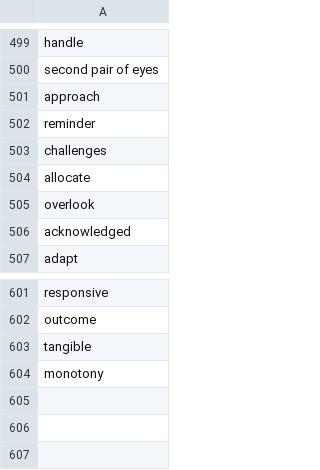
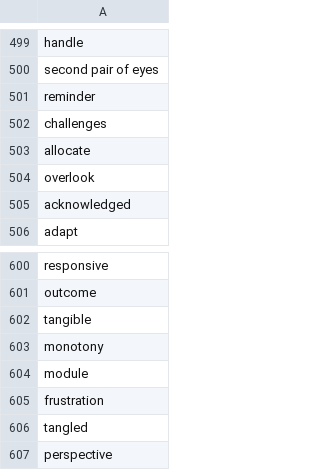
Before and after one commit to muhfaris/english-vocabulary, a CSV file: vocabularies.csv, drawn as a sheet; only a part is shown, gaps mark what is left out.

```diff
--- a/vocabularies.csv
+++ b/vocabularies.csv
@@ -500,3 +500,2 @@ handle
 second pair of eyes
-approach
 reminder
@@ -604 +603,5 @@ tangible
 monotony
+module
+frustration
+tangled
+perspective
```
Also changed, not shown: stories.csv, 2 other files.
